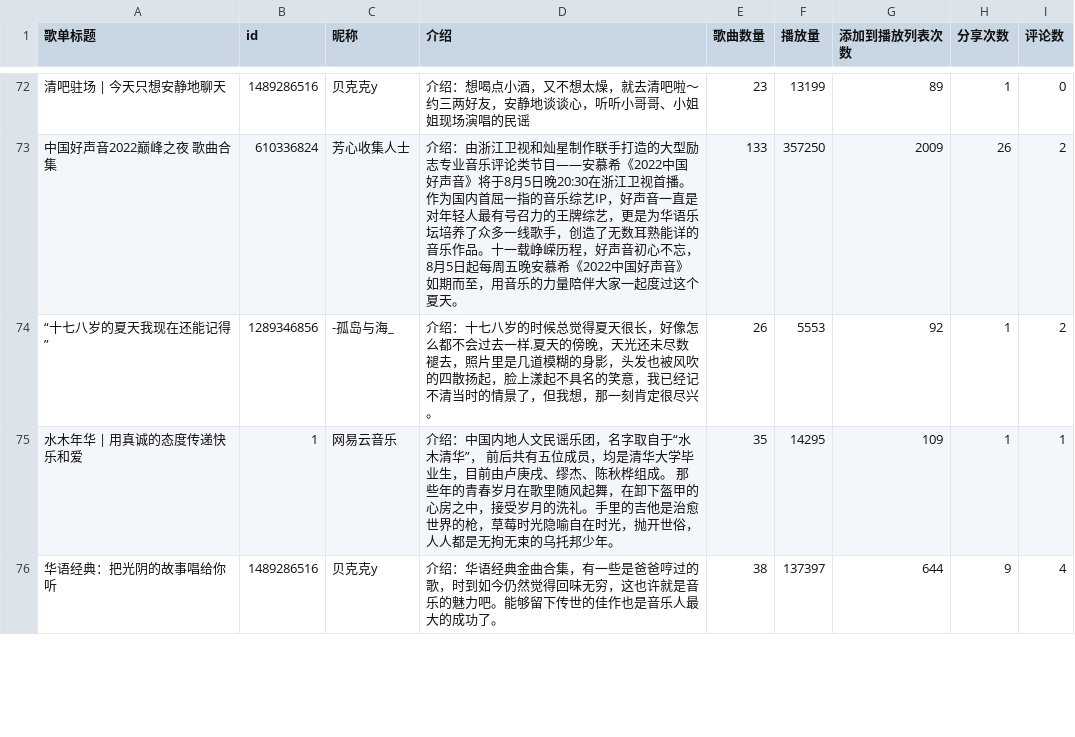
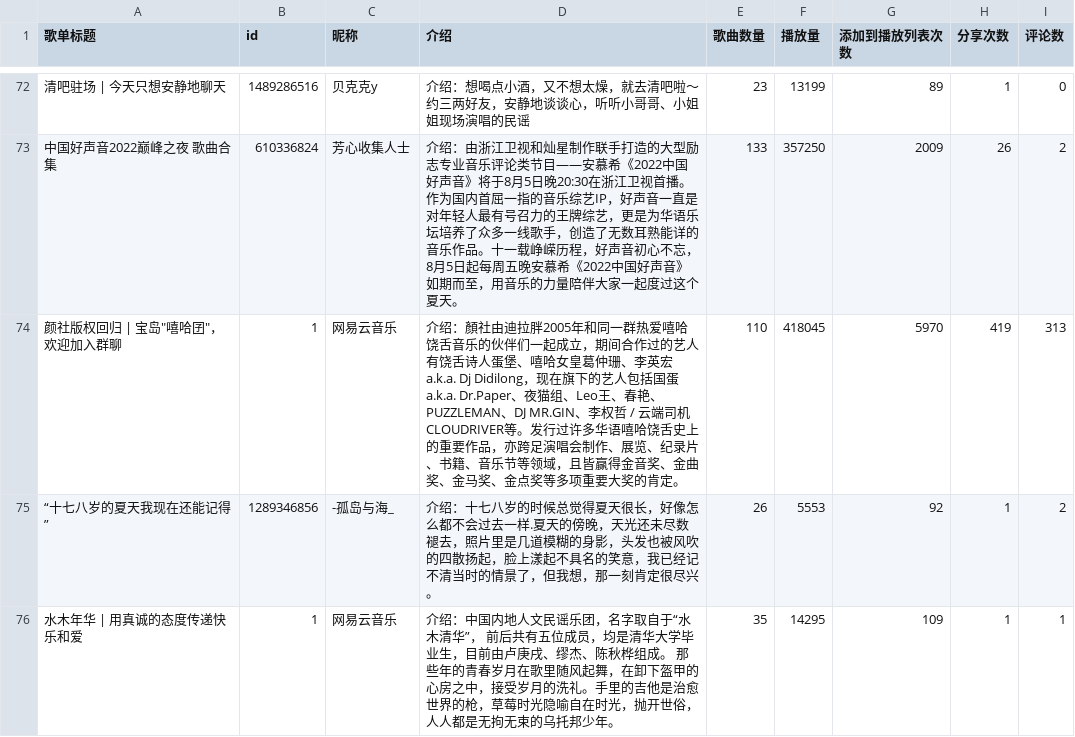
Before and after one commit to rachhhhing/mp2022_python, a CSV file: week14/music_message.csv, drawn as a sheet; only a part is shown, gaps mark what is left out; the shorter side is filled out with more unchanged rows; the diff covers the shown part only; the diff names each change by its address in the sheet, - before the commit and + after, or states it on an @@ line.

Commit message:
updata

```diff
--- a/week14/music_message.csv
+++ b/week14/music_message.csv
+row 74: 颜社版权回归 | 宝岛"嘻哈囝"，欢迎加入群聊 | 1 | 网易云音乐 | 介绍：顏社由迪拉胖2005年和同一群热爱嘻哈饶舌音乐的伙伴们一起成立，期间合作过的艺人有饶舌诗人蛋堡、嘻哈女皇葛仲珊、李英宏 a.k.a. Dj Didilong，现在旗下的艺人包括国蛋 a.k.a. Dr.Paper、夜猫组、Leo王、春艳、PUZZLEMAN、DJ MR.GIN、李权哲 / 云端司机 CLOUDRIVER等。发行过许多华语嘻哈饶舌史上的重要作品，亦跨足演唱会制作、展览、纪录片、书籍、音乐节等领域，且皆赢得金音奖、金曲奖、金马奖、金点奖等多项重要大奖的肯定。 | 110 | 418045 | 5970 | 419 | 313
```
Also changed, not shown: 3 added rows elsewhere in this file.
